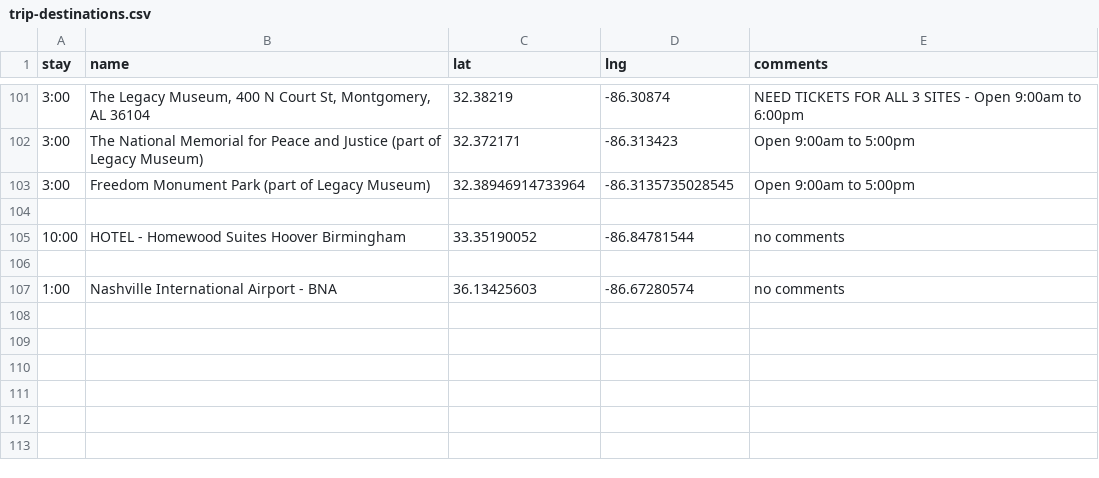
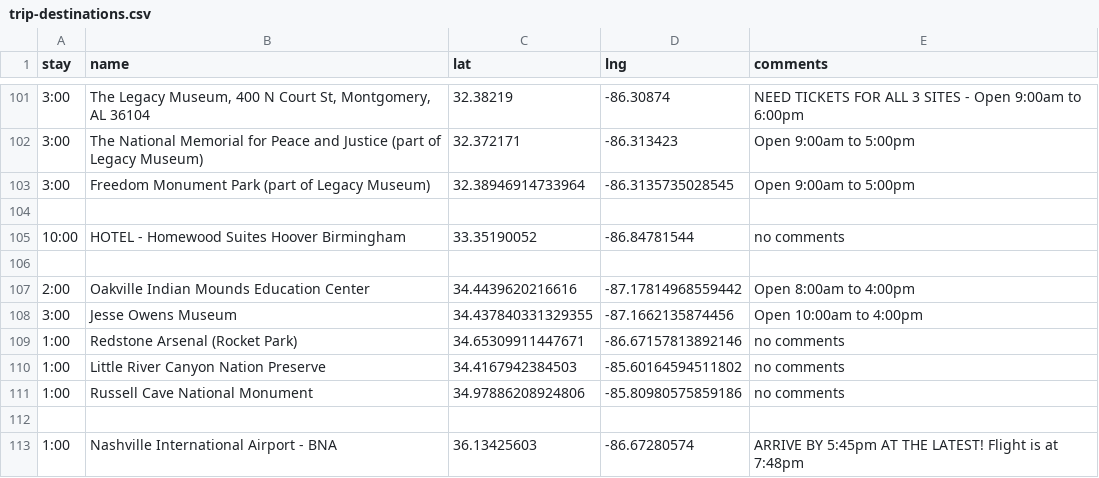
Before and after one commit to podollb/vacation, a CSV file: trip-destinations.csv, drawn as a sheet; only a part is shown, gaps mark what is left out.

```diff
--- a/trip-destinations.csv
+++ b/trip-destinations.csv
@@ -106,2 +106,8 @@
 
-"1:00","Nashville International Airport - BNA","36.13425603","-86.67280574","no comments"
+"2:00","Oakville Indian Mounds Education Center","34.4439620216616","-87.17814968559442","Open 8:00am to 4:00pm"
+"3:00","Jesse Owens Museum","34.437840331329355","-87.1662135874456","Open 10:00am to 4:00pm"
+"1:00","Redstone Arsenal (Rocket Park)","34.65309911447671","-86.67157813892146","no comments"
+"1:00","Little River Canyon Nation Preserve","34.4167942384503","-85.60164594511802","no comments"
+"1:00","Russell Cave National Monument","34.97886208924806","-85.80980575859186","no comments"
+
+"1:00","Nashville International Airport - BNA","36.13425603","-86.67280574","ARRIVE BY 5:45pm AT THE LATEST! Flight is at 7:48pm"
```
Also changed, not shown: 2 other files.
